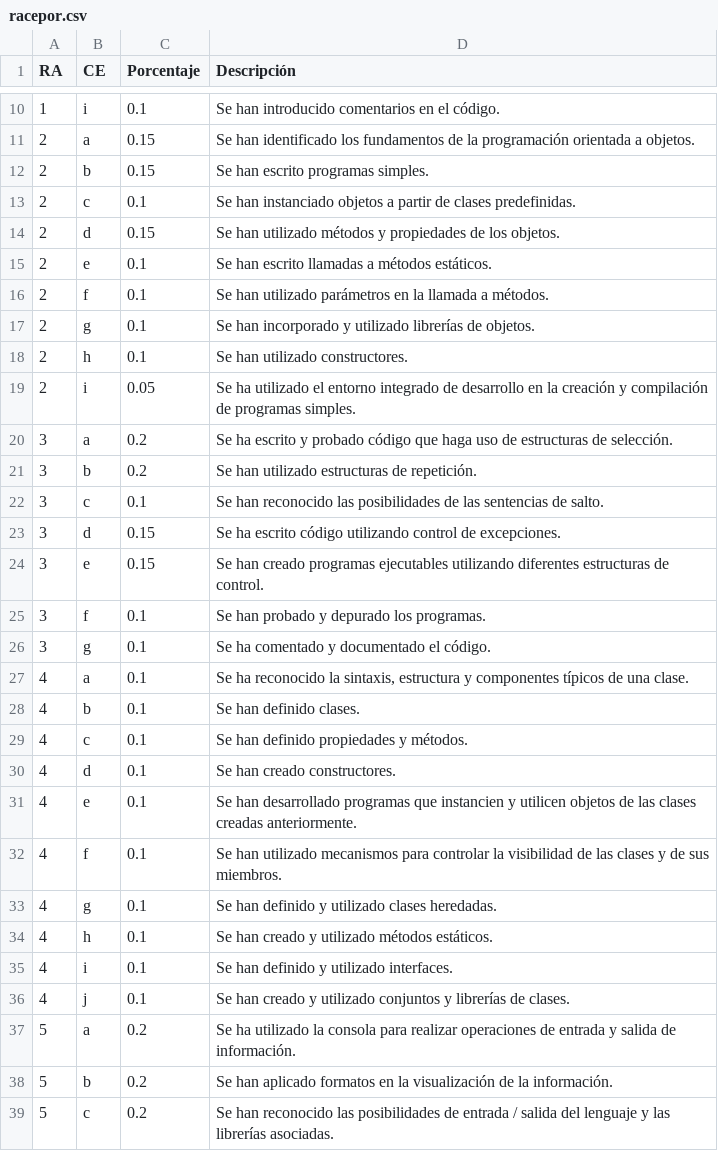
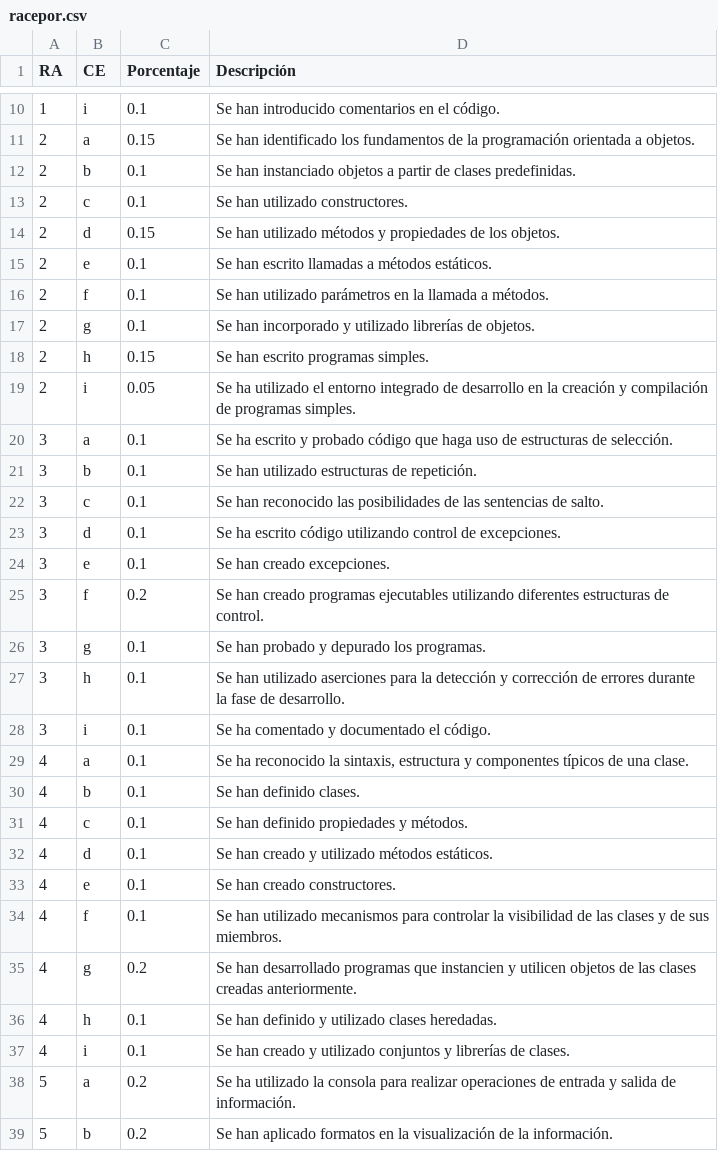
Before and after one commit to ricpelo/pro, a CSV file: programacion/racepor.csv, drawn as a sheet; only a part is shown, gaps mark what is left out; the shorter side is filled out with more unchanged rows; the diff covers the shown part only.

Commit message:
Actualiza racepor.csv

```diff
--- a/programacion/racepor.csv
+++ b/programacion/racepor.csv
@@ -11,4 +11,4 @@ RA,CE,Porcentaje,Descripción
 2,a,"0.15",Se han identificado los fundamentos de la programación orientada a objetos.
-2,b,"0.15",Se han escrito programas simples.
-2,c,"0.1",Se han instanciado objetos a partir de clases predefinidas.
+2,b,"0.1",Se han instanciado objetos a partir de clases predefinidas.
+2,c,"0.1",Se han utilizado constructores.
 2,d,"0.15",Se han utilizado métodos y propiedades de los objetos.
@@ -17,11 +17,13 @@ RA,CE,Porcentaje,Descripción
 2,g,"0.1",Se han incorporado y utilizado librerías de objetos.
-2,h,"0.1",Se han utilizado constructores.
+2,h,"0.15",Se han escrito programas simples.
 2,i,"0.05",Se ha utilizado el entorno integrado de desarrollo en la creación y compilación de programas simples.
-3,a,"0.2",Se ha escrito y probado código que haga uso de estructuras de selección.
-3,b,"0.2",Se han utilizado estructuras de repetición.
+3,a,"0.1",Se ha escrito y probado código que haga uso de estructuras de selección.
+3,b,"0.1",Se han utilizado estructuras de repetición.
 3,c,"0.1",Se han reconocido las posibilidades de las sentencias de salto.
-3,d,"0.15",Se ha escrito código utilizando control de excepciones.
-3,e,"0.15",Se han creado programas ejecutables utilizando diferentes estructuras de control.
-3,f,"0.1",Se han probado y depurado los programas.
-3,g,"0.1",Se ha comentado y documentado el código.
+3,d,"0.1",Se ha escrito código utilizando control de excepciones.
+3,e,"0.1",Se han creado excepciones.
+3,f,"0.2",Se han creado programas ejecutables utilizando diferentes estructuras de control.
+3,g,"0.1",Se han probado y depurado los programas.
+3,h,"0.1",Se han utilizado aserciones para la detección y corrección de errores durante la fase de desarrollo.
+3,i,"0.1",Se ha comentado y documentado el código.
 4,a,"0.1","Se ha reconocido la sintaxis, estructura y componentes típicos de una clase."
@@ -29,9 +31,8 @@ RA,CE,Porcentaje,Descripción
 4,c,"0.1",Se han definido propiedades y métodos.
-4,d,"0.1",Se han creado constructores.
-4,e,"0.1",Se han desarrollado programas que instancien y utilicen objetos de las clases creadas anteriormente.
+4,d,"0.1",Se han creado y utilizado métodos estáticos.
+4,e,"0.1",Se han creado constructores.
 4,f,"0.1",Se han utilizado mecanismos para controlar la visibilidad de las clases y de sus miembros.
-4,g,"0.1",Se han definido y utilizado clases heredadas.
-4,h,"0.1",Se han creado y utilizado métodos estáticos.
-4,i,"0.1",Se han definido y utilizado interfaces.
-4,j,"0.1",Se han creado y utilizado conjuntos y librerías de clases.
+4,g,"0.2",Se han desarrollado programas que instancien y utilicen objetos de las clases creadas anteriormente.
+4,h,"0.1",Se han definido y utilizado clases heredadas.
+4,i,"0.1",Se han creado y utilizado conjuntos y librerías de clases.
 5,a,"0.2",Se ha utilizado la consola para realizar operaciones de entrada y salida de información.
```
Also changed, not shown: 3 added rows and 24 edited cells elsewhere in this file, 6 other files.
